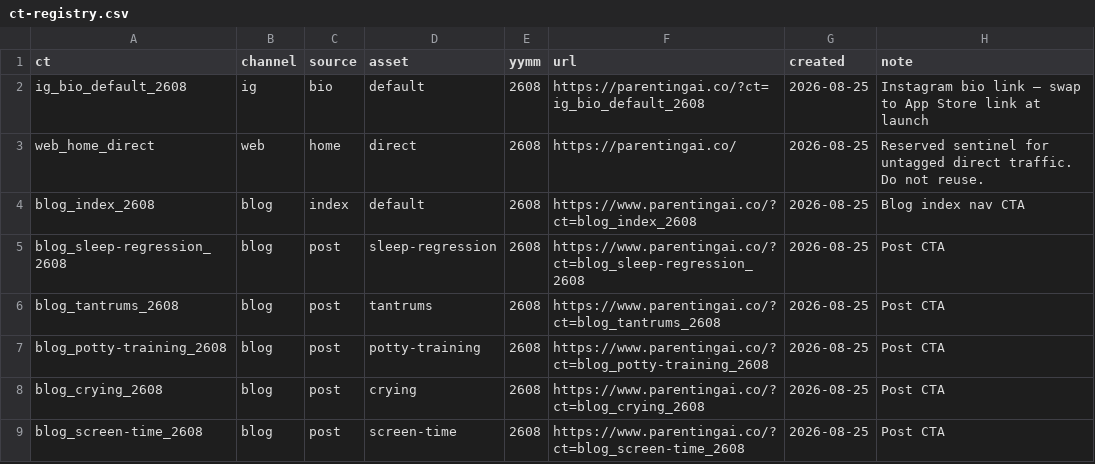
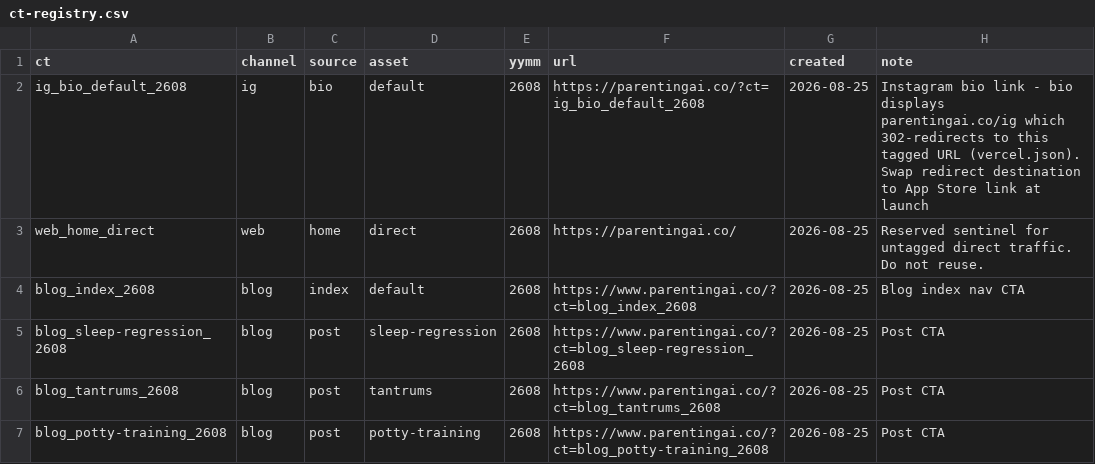
Before and after one commit to apareni51-cloud/parentingai-website, a CSV file: measurement/ct-registry.csv, drawn as a sheet; only a part is shown; the shorter side is filled out with more unchanged rows.

Commit message:
Add /ig redirect for clean Instagram bio link

```diff
--- a/measurement/ct-registry.csv
+++ b/measurement/ct-registry.csv
@@ -1,3 +1,3 @@
 ct,channel,source,asset,yymm,url,created,note
-ig_bio_default_2608,ig,bio,default,2608,https://parentingai.co/?ct=ig_bio_default_2608,2026-08-25,Instagram bio link — swap to App Store link at launch
+ig_bio_default_2608,ig,bio,default,2608,https://parentingai.co/?ct=ig_bio_default_2608,2026-08-25,Instagram bio link - bio displays parentingai.co/ig which 302-redirects to this tagged URL (vercel.json). Swap redirect destination to App Store link at launch
 web_home_direct,web,home,direct,2608,https://parentingai.co/,2026-08-25,Reserved sentinel for untagged direct traffic. Do not reuse.
```
Also changed, not shown: 1 other file.
